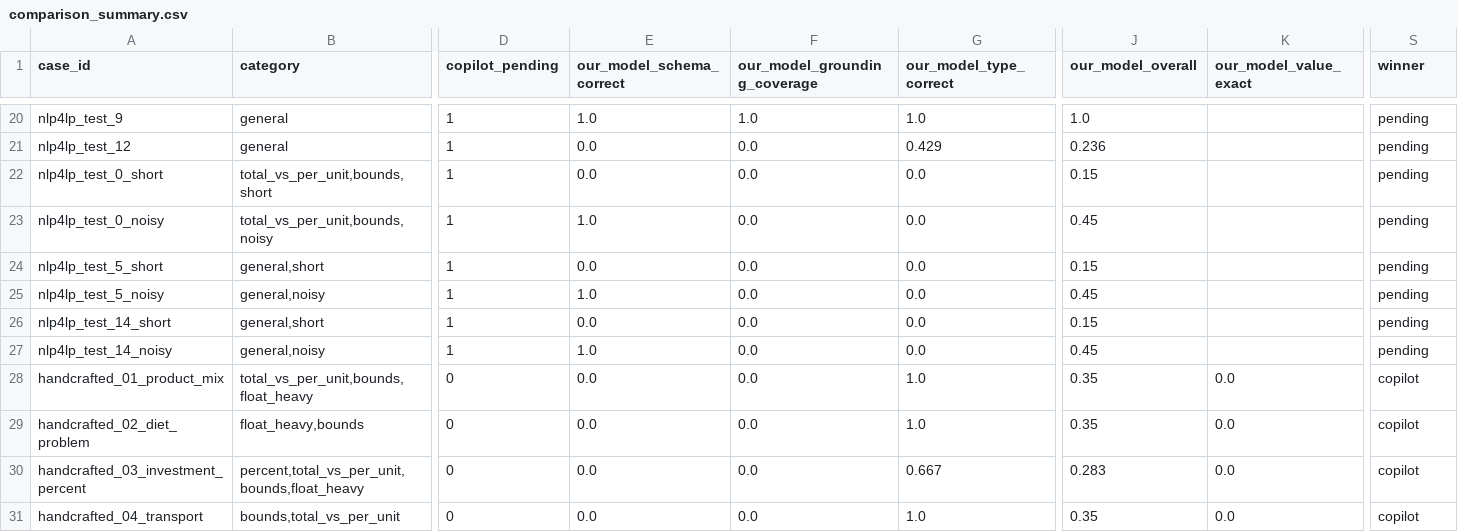
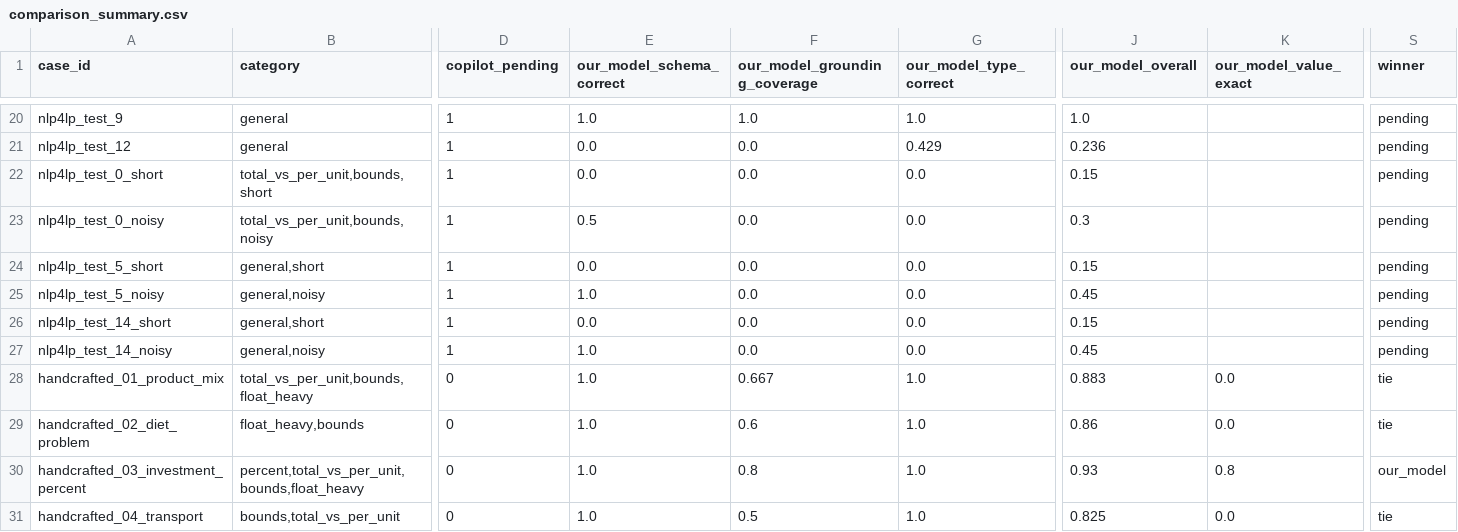
Before and after one commit to SoroushVahidi/combinatorial-opt-agent, a CSV file: artifacts/copilot_vs_model/comparison_summary.csv, drawn as a sheet; only a part is shown, gaps mark what is left out; the diff names each change by its address in the sheet, - before the commit and + after, or states it on an @@ line.

```diff
--- a/artifacts/copilot_vs_model/comparison_summary.csv
+++ b/artifacts/copilot_vs_model/comparison_summary.csv
-E23 (our_model_schema_correct): 1.0
+E23 (our_model_schema_correct): 0.5
-J23 (our_model_overall): 0.45
+J23 (our_model_overall): 0.3
-E28:E31 (our_model_schema_correct): 0.0
+E28:E31 (our_model_schema_correct): 1.0
-F28 (our_model_grounding_coverage): 0.0
+F28 (our_model_grounding_coverage): 0.667
-J28 (our_model_overall): 0.35
+J28 (our_model_overall): 0.883
-S28:S29 (winner): copilot
+S28:S29 (winner): tie
-F29 (our_model_grounding_coverage): 0.0
+F29 (our_model_grounding_coverage): 0.6
-J29 (our_model_overall): 0.35
+J29 (our_model_overall): 0.86
-F30 (our_model_grounding_coverage): 0.0
+F30 (our_model_grounding_coverage): 0.8
-G30 (our_model_type_correct): 0.667
+G30 (our_model_type_correct): 1.0
-J30 (our_model_overall): 0.283
+J30 (our_model_overall): 0.93
-K30 (our_model_value_exact): 0.0
+K30 (our_model_value_exact): 0.8
-S30 (winner): copilot
+S30 (winner): our_model
-F31 (our_model_grounding_coverage): 0.0
+F31 (our_model_grounding_coverage): 0.5
-J31 (our_model_overall): 0.35
+J31 (our_model_overall): 0.825
-S31 (winner): copilot
+S31 (winner): tie
```
Also changed, not shown: 3 other files.
